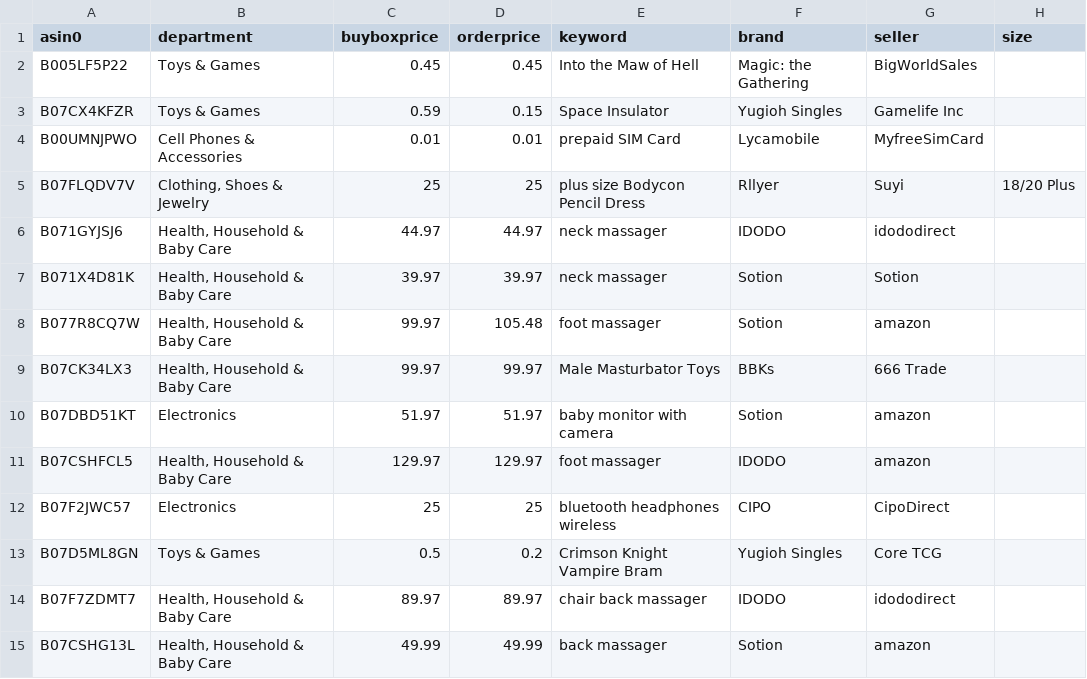
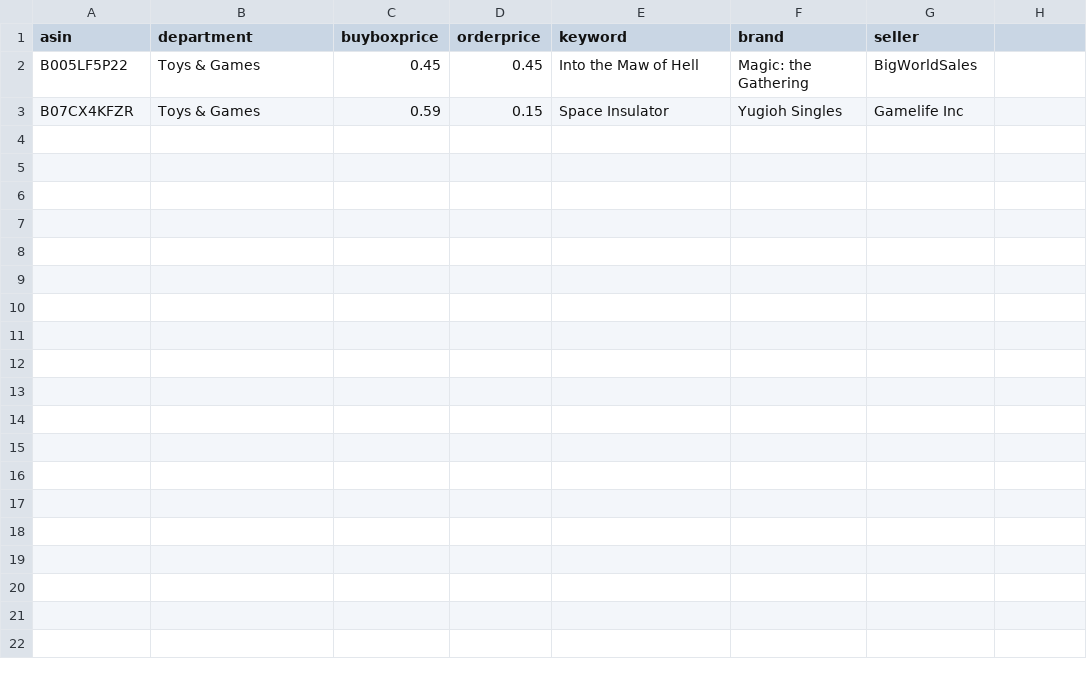
Before and after one commit to czds68/AmazonBuy, a CSV file: amazonbuy_database/productinfo.csv, drawn as a sheet.

```diff
--- a/amazonbuy_database/productinfo.csv
+++ b/amazonbuy_database/productinfo.csv
@@ -1,15 +1,3 @@
-asin0,department,buyboxprice,orderprice,keyword,brand,seller,size,,,,,,,,,,,,,,,,,,,,,,,,,,,,,,,,,,,,,,,,,,,,,,,,,,,,,,,,,,,,,,,,,,,,,,,,,,,,,,,,,,,,,,,,,,,,,,,,,,,,,,,,,,,,,,,,,,,,,,,,,,,,,,,,,,,,,,,,,,,,,,,,,,,,,,,,,,,,,,,,,,,,,,,,,,,,,,,,,,,,,,,,,,,,,,,,,,,,,,,,,,,,,,,,,,,,,,,,,,,,,,,,,,,,,,,,,,,,,,,,,,,,,,
+asin,department,buyboxprice,orderprice,keyword,brand,seller,,,,,,,,,,,,,,,,,,,,,,,,,,,,,,,,,,,,,,,,,,,,,,,,,,,,,,,,,,,,,,,,,,,,,,,,,,,,,,,,,,,,,,,,,,,,,,,,,,,,,,,,,,,,,,,,,,,,,,,,,,,,,,,,,,,,,,,,,,,,,,,,,,,,,,,,,,,,,,,,,,,,,,,,,,,,,,,,,,,,,,,,,,,,,,,,,,,,,,,,,,,,,,,,,,,,,,,,,,,,,,,,,,,,,,,,,,,,,,,,,,,,,,,
 B005LF5P22,Toys & Games,0.45,0.45,Into the Maw of Hell,Magic: the Gathering,BigWorldSales,,,,,,,,,,,,,,,,,,,,,,,,,,,,,,,,,,,,,,,,,,,,,,,,,,,,,,,,,,,,,,,,,,,,,,,,,,,,,,,,,,,,,,,,,,,,,,,,,,,,,,,,,,,,,,,,,,,,,,,,,,,,,,,,,,,,,,,,,,,,,,,,,,,,,,,,,,,,,,,,,,,,,,,,,,,,,,,,,,,,,,,,,,,,,,,,,,,,,,,,,,,,,,,,,,,,,,,,,,,,,,,,,,,,,,,,,,,,,,,,,,,,,,,
 B07CX4KFZR,Toys & Games,0.59,0.15,Space Insulator,Yugioh Singles,Gamelife Inc,,,,,,,,,,,,,,,,,,,,,,,,,,,,,,,,,,,,,,,,,,,,,,,,,,,,,,,,,,,,,,,,,,,,,,,,,,,,,,,,,,,,,,,,,,,,,,,,,,,,,,,,,,,,,,,,,,,,,,,,,,,,,,,,,,,,,,,,,,,,,,,,,,,,,,,,,,,,,,,,,,,,,,,,,,,,,,,,,,,,,,,,,,,,,,,,,,,,,,,,,,,,,,,,,,,,,,,,,,,,,,,,,,,,,,,,,,,,,,,,,,,,,,,
-B00UMNJPWO,Cell Phones & Accessories,0.01,0.01,prepaid SIM Card,Lycamobile,MyfreeSimCard,,,,,,,,,,,,,,,,,,,,,,,,,,,,,,,,,,,,,,,,,,,,,,,,,,,,,,,,,,,,,,,,,,,,,,,,,,,,,,,,,,,,,,,,,,,,,,,,,,,,,,,,,,,,,,,,,,,,,,,,,,,,,,,,,,,,,,,,,,,,,,,,,,,,,,,,,,,,,,,,,,,,,,,,,,,,,,,,,,,,,,,,,,,,,,,,,,,,,,,,,,,,,,,,,,,,,,,,,,,,,,,,,,,,,,,,,,,,,,,,,,,,,,,
-B07FLQDV7V,"Clothing, Shoes & Jewelry",25,25,plus size Bodycon Pencil Dress,Rllyer,Suyi,18/20 Plus,,,,,,,,,,,,,,,,,,,,,,,,,,,,,,,,,,,,,,,,,,,,,,,,,,,,,,,,,,,,,,,,,,,,,,,,,,,,,,,,,,,,,,,,,,,,,,,,,,,,,,,,,,,,,,,,,,,,,,,,,,,,,,,,,,,,,,,,,,,,,,,,,,,,,,,,,,,,,,,,,,,,,,,,,,,,,,,,,,,,,,,,,,,,,,,,,,,,,,,,,,,,,,,,,,,,,,,,,,,,,,,,,,,,,,,,,,,,,,,,,,,,,,
-B071GYJSJ6,"Health, Household & Baby Care",44.97,44.97,neck massager,IDODO,idododirect,,,,,,,,,,,,,,,,,,,,,,,,,,,,,,,,,,,,,,,,,,,,,,,,,,,,,,,,,,,,,,,,,,,,,,,,,,,,,,,,,,,,,,,,,,,,,,,,,,,,,,,,,,,,,,,,,,,,,,,,,,,,,,,,,,,,,,,,,,,,,,,,,,,,,,,,,,,,,,,,,,,,,,,,,,,,,,,,,,,,,,,,,,,,,,,,,,,,,,,,,,,,,,,,,,,,,,,,,,,,,,,,,,,,,,,,,,,,,,,,,,,,,,,
-B071X4D81K,"Health, Household & Baby Care",39.97,39.97,neck massager,Sotion,Sotion,,,,,,,,,,,,,,,,,,,,,,,,,,,,,,,,,,,,,,,,,,,,,,,,,,,,,,,,,,,,,,,,,,,,,,,,,,,,,,,,,,,,,,,,,,,,,,,,,,,,,,,,,,,,,,,,,,,,,,,,,,,,,,,,,,,,,,,,,,,,,,,,,,,,,,,,,,,,,,,,,,,,,,,,,,,,,,,,,,,,,,,,,,,,,,,,,,,,,,,,,,,,,,,,,,,,,,,,,,,,,,,,,,,,,,,,,,,,,,,,,,,,,,,
-B077R8CQ7W,"Health, Household & Baby Care",99.97,105.48,foot massager,Sotion,amazon,,,,,,,,,,,,,,,,,,,,,,,,,,,,,,,,,,,,,,,,,,,,,,,,,,,,,,,,,,,,,,,,,,,,,,,,,,,,,,,,,,,,,,,,,,,,,,,,,,,,,,,,,,,,,,,,,,,,,,,,,,,,,,,,,,,,,,,,,,,,,,,,,,,,,,,,,,,,,,,,,,,,,,,,,,,,,,,,,,,,,,,,,,,,,,,,,,,,,,,,,,,,,,,,,,,,,,,,,,,,,,,,,,,,,,,,,,,,,,,,,,,,,,,
-B07CK34LX3,"Health, Household & Baby Care",99.97,99.97,Male Masturbator Toys,BBKs,666 Trade,,,,,,,,,,,,,,,,,,,,,,,,,,,,,,,,,,,,,,,,,,,,,,,,,,,,,,,,,,,,,,,,,,,,,,,,,,,,,,,,,,,,,,,,,,,,,,,,,,,,,,,,,,,,,,,,,,,,,,,,,,,,,,,,,,,,,,,,,,,,,,,,,,,,,,,,,,,,,,,,,,,,,,,,,,,,,,,,,,,,,,,,,,,,,,,,,,,,,,,,,,,,,,,,,,,,,,,,,,,,,,,,,,,,,,,,,,,,,,,,,,,,,,,
-B07DBD51KT,Electronics,51.97,51.97,baby monitor with camera,Sotion,amazon,,,,,,,,,,,,,,,,,,,,,,,,,,,,,,,,,,,,,,,,,,,,,,,,,,,,,,,,,,,,,,,,,,,,,,,,,,,,,,,,,,,,,,,,,,,,,,,,,,,,,,,,,,,,,,,,,,,,,,,,,,,,,,,,,,,,,,,,,,,,,,,,,,,,,,,,,,,,,,,,,,,,,,,,,,,,,,,,,,,,,,,,,,,,,,,,,,,,,,,,,,,,,,,,,,,,,,,,,,,,,,,,,,,,,,,,,,,,,,,,,,,,,,,
-B07CSHFCL5,"Health, Household & Baby Care",129.97,129.97,foot massager,IDODO,amazon,,,,,,,,,,,,,,,,,,,,,,,,,,,,,,,,,,,,,,,,,,,,,,,,,,,,,,,,,,,,,,,,,,,,,,,,,,,,,,,,,,,,,,,,,,,,,,,,,,,,,,,,,,,,,,,,,,,,,,,,,,,,,,,,,,,,,,,,,,,,,,,,,,,,,,,,,,,,,,,,,,,,,,,,,,,,,,,,,,,,,,,,,,,,,,,,,,,,,,,,,,,,,,,,,,,,,,,,,,,,,,,,,,,,,,,,,,,,,,,,,,,,,,,
-B07F2JWC57,Electronics,25,25,bluetooth headphones wireless,CIPO,CipoDirect,,,,,,,,,,,,,,,,,,,,,,,,,,,,,,,,,,,,,,,,,,,,,,,,,,,,,,,,,,,,,,,,,,,,,,,,,,,,,,,,,,,,,,,,,,,,,,,,,,,,,,,,,,,,,,,,,,,,,,,,,,,,,,,,,,,,,,,,,,,,,,,,,,,,,,,,,,,,,,,,,,,,,,,,,,,,,,,,,,,,,,,,,,,,,,,,,,,,,,,,,,,,,,,,,,,,,,,,,,,,,,,,,,,,,,,,,,,,,,,,,,,,,,,
-B07D5ML8GN,Toys & Games,0.5,0.2,Crimson Knight Vampire Bram,Yugioh Singles,Core TCG,,,,,,,,,,,,,,,,,,,,,,,,,,,,,,,,,,,,,,,,,,,,,,,,,,,,,,,,,,,,,,,,,,,,,,,,,,,,,,,,,,,,,,,,,,,,,,,,,,,,,,,,,,,,,,,,,,,,,,,,,,,,,,,,,,,,,,,,,,,,,,,,,,,,,,,,,,,,,,,,,,,,,,,,,,,,,,,,,,,,,,,,,,,,,,,,,,,,,,,,,,,,,,,,,,,,,,,,,,,,,,,,,,,,,,,,,,,,,,,,,,,,,,,
-B07F7ZDMT7,"Health, Household & Baby Care",89.97,89.97,chair back massager,IDODO,idododirect,,,,,,,,,,,,,,,,,,,,,,,,,,,,,,,,,,,,,,,,,,,,,,,,,,,,,,,,,,,,,,,,,,,,,,,,,,,,,,,,,,,,,,,,,,,,,,,,,,,,,,,,,,,,,,,,,,,,,,,,,,,,,,,,,,,,,,,,,,,,,,,,,,,,,,,,,,,,,,,,,,,,,,,,,,,,,,,,,,,,,,,,,,,,,,,,,,,,,,,,,,,,,,,,,,,,,,,,,,,,,,,,,,,,,,,,,,,,,,,,,,,,,,,
-B07CSHG13L,"Health, Household & Baby Care",49.99,49.99,back massager,Sotion,amazon,,,,,,,,,,,,,,,,,,,,,,,,,,,,,,,,,,,,,,,,,,,,,,,,,,,,,,,,,,,,,,,,,,,,,,,,,,,,,,,,,,,,,,,,,,,,,,,,,,,,,,,,,,,,,,,,,,,,,,,,,,,,,,,,,,,,,,,,,,,,,,,,,,,,,,,,,,,,,,,,,,,,,,,,,,,,,,,,,,,,,,,,,,,,,,,,,,,,,,,,,,,,,,,,,,,,,,,,,,,,,,,,,,,,,,,,,,,,,,,,,,,,,,,
```
Also changed, not shown: amazonbuy_database/view.csv, 5 other files.
